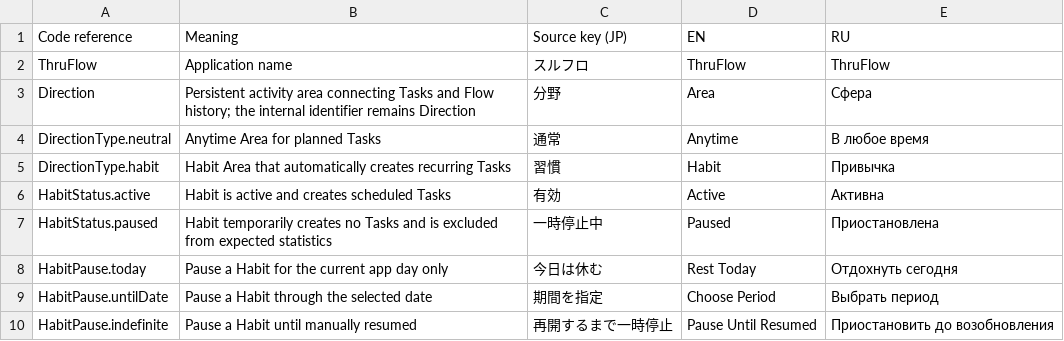
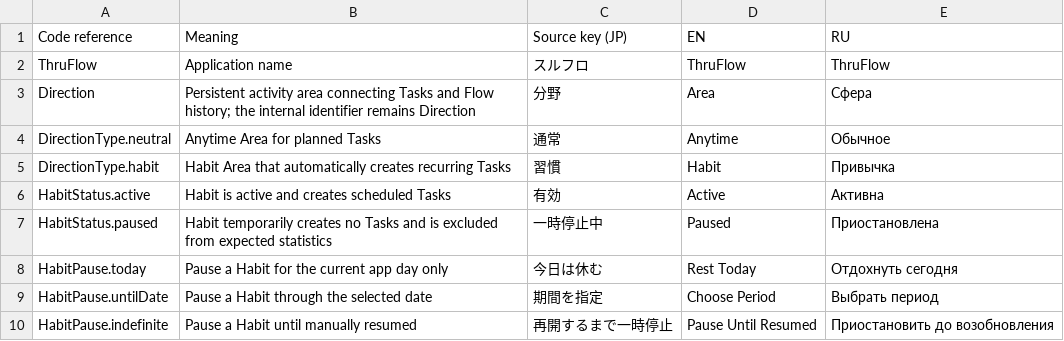
Before and after one commit to shigorefu/thruflow, a CSV file: Localisation/TERMS.csv, drawn as a sheet; only a part is shown.

```diff
--- a/Localisation/TERMS.csv
+++ b/Localisation/TERMS.csv
@@ -3,3 +3,3 @@
 "Direction","Persistent activity area connecting Tasks and Flow history; the internal identifier remains Direction","分野","Area","Сфера"
-"DirectionType.neutral","Anytime Area for planned Tasks","通常","Anytime","В любое время"
+"DirectionType.neutral","Anytime Area for planned Tasks","通常","Anytime","Обычное"
 "DirectionType.habit","Habit Area that automatically creates recurring Tasks","習慣","Habit","Привычка"
```
Also changed, not shown: 15 other files.
